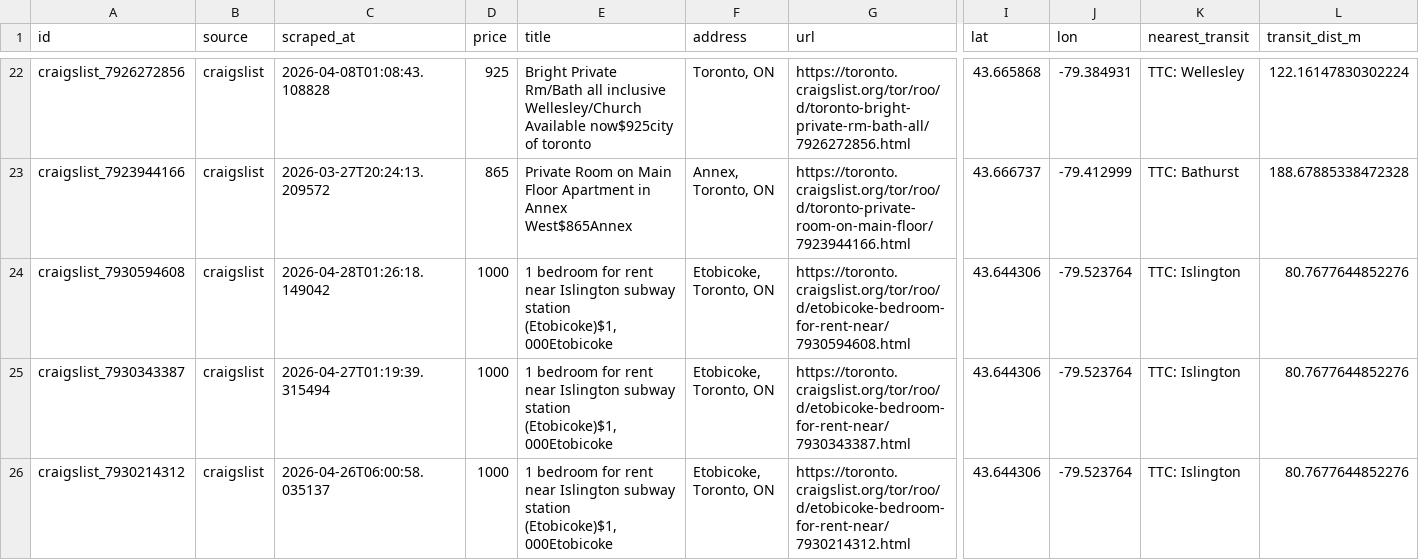
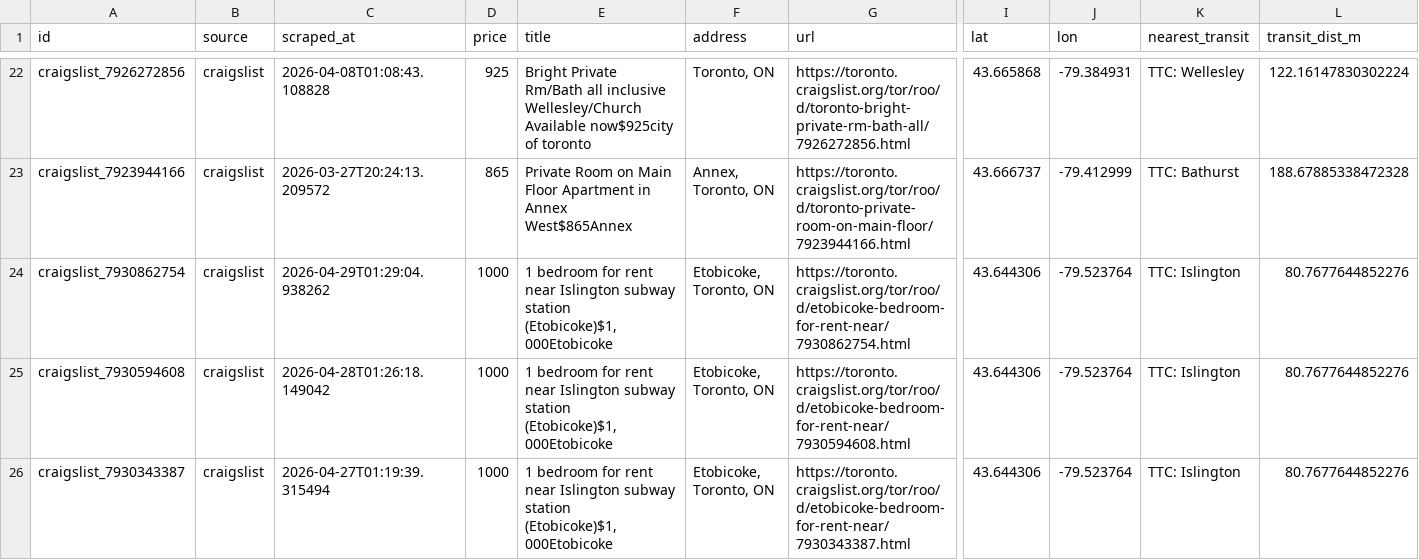
Before and after one commit to ons96/toronto-rental-agent, a CSV file: data/listings.csv, drawn as a sheet; only a part is shown, gaps mark what is left out; the shorter side is filled out with more unchanged rows; rows hold the shown columns only; the diff names each change by its address in the sheet, - before the commit and + after, or states it on an @@ line.

```diff
--- a/data/listings.csv
+++ b/data/listings.csv
+row 24: craigslist_7930862754 | craigslist | 2026-04-29T01:29:04.938262 | 1000 | 1 bedroom for rent near Islington subway station (Etobicoke)$1,000Etobicoke | Etobicoke, Toronto, ON | https://toronto.craigslist.org/tor/roo/d/etobicoke-bedroom-for-rent-near/7930862754.html | 43.644306 | -79.523764 | TTC: Islington | 80.7677644852276
```
